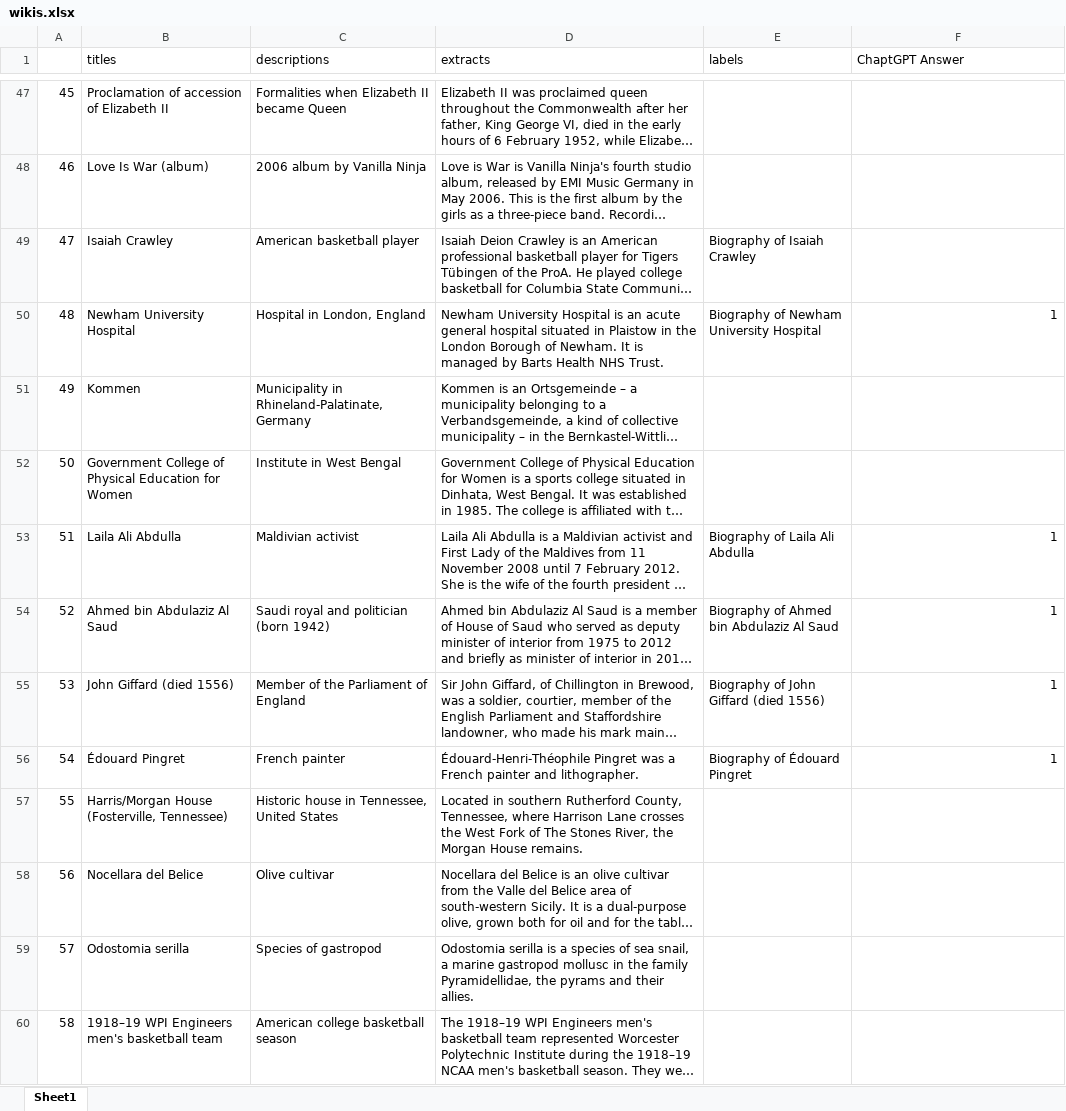
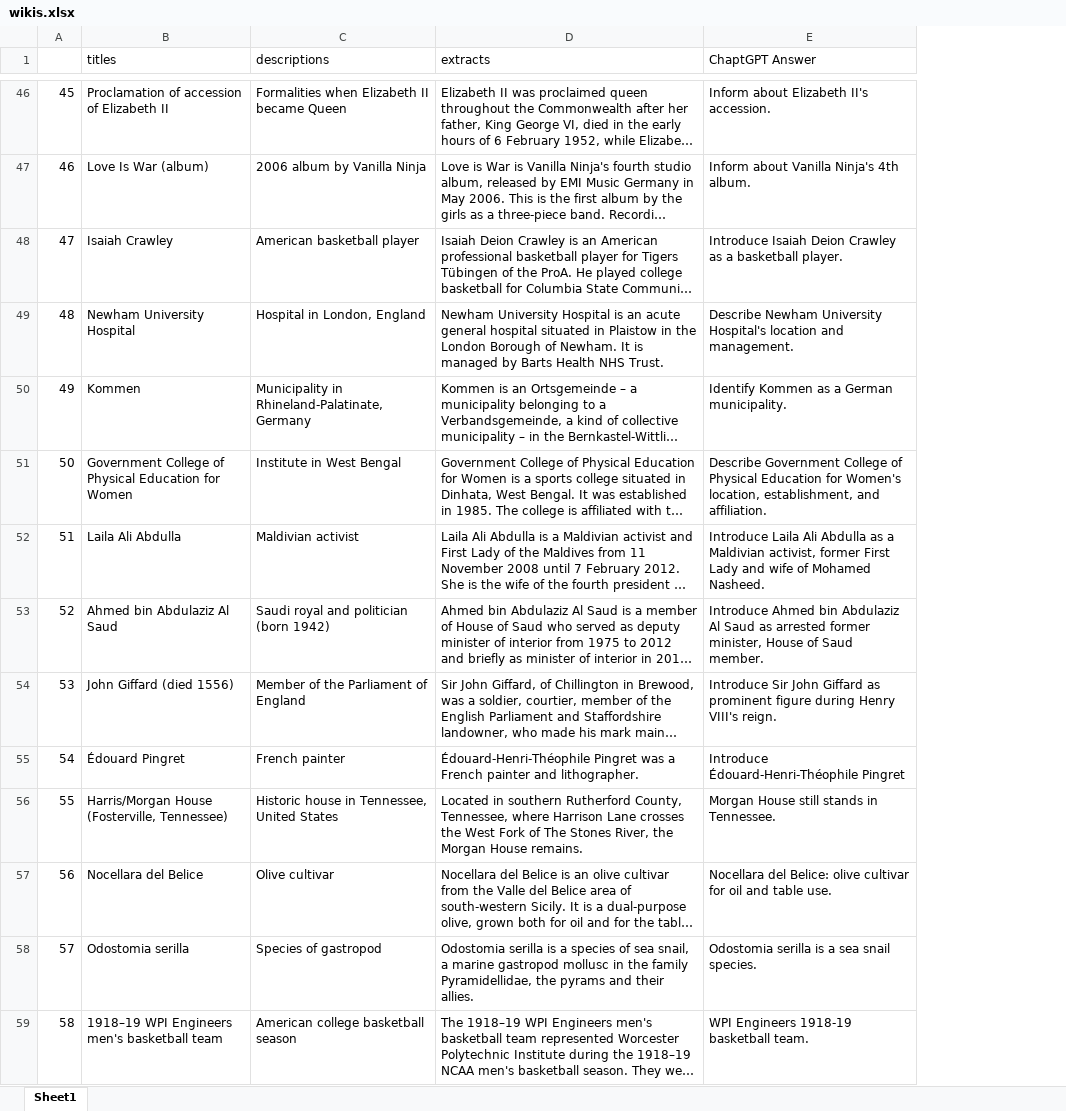
Before and after one commit to shijiemao/caption, an Excel workbook: DataSet/wikis.xlsx, sheet Sheet1, drawn as a sheet; only a part is shown, gaps mark what is left out; long unchanged cells end in …; values as stored, in another font and other column widths than the file's, no cell formats; removed rows and columns are numbered as before the commit, all else as after; the diff covers the shown part only; the diff names each change by its address in the sheet, - before the commit and + after, or states it on an @@ line.

```diff
--- a/DataSet/wikis.xlsx (sheet Sheet1)
+++ b/DataSet/wikis.xlsx (sheet Sheet1)
-column E (labels), rows 49-56: Biography of Isaiah Crawley | Biography of Newham University Hospital |  |  | Biography of Laila Ali Abdulla | Biography of Ahmed bin Abdulaziz Al Saud | Biography of John Giffard (died 1556) | Biography of Édouard Pingret
-E46 (ChaptGPT Answer): (empty)
+E46 (ChaptGPT Answer): Inform about Elizabeth II's accession.
-E47 (ChaptGPT Answer): (empty)
+E47 (ChaptGPT Answer): Inform about Vanilla Ninja's 4th album.
-E48 (ChaptGPT Answer): (empty)
+E48 (ChaptGPT Answer): Introduce Isaiah Deion Crawley as a basketball player.
-E49 (ChaptGPT Answer): 1
+E49 (ChaptGPT Answer): Describe Newham University Hospital's location and management.
-E50 (ChaptGPT Answer): (empty)
+E50 (ChaptGPT Answer): Identify Kommen as a German municipality.
-E51 (ChaptGPT Answer): (empty)
+E51 (ChaptGPT Answer): Describe Government College of Physical Education for Women's location, establishment, and affiliation.
-E52 (ChaptGPT Answer): 1
+E52 (ChaptGPT Answer): Introduce Laila Ali Abdulla as a Maldivian activist, former First Lady and wife of Mohamed Nasheed.
-E53 (ChaptGPT Answer): 1
+E53 (ChaptGPT Answer): Introduce Ahmed bin Abdulaziz Al Saud as arrested former minister, House of Saud member.
-E54 (ChaptGPT Answer): 1
+E54 (ChaptGPT Answer): Introduce Sir John Giffard as prominent figure during Henry VIII's reign.
-E55 (ChaptGPT Answer): 1
+E55 (ChaptGPT Answer): Introduce Édouard-Henri-Théophile Pingret
-E56 (ChaptGPT Answer): (empty)
+E56 (ChaptGPT Answer): Morgan House still stands in Tennessee.
-E57 (ChaptGPT Answer): (empty)
+E57 (ChaptGPT Answer): Nocellara del Belice: olive cultivar for oil and table use.
-E58 (ChaptGPT Answer): (empty)
+E58 (ChaptGPT Answer): Odostomia serilla is a sea snail species.
-E59 (ChaptGPT Answer): (empty)
+E59 (ChaptGPT Answer): WPI Engineers 1918-19 basketball team.
```
Also changed, not shown: 7 removed rows and 152 edited cells elsewhere in this sheet, cell formats, 58 other files.
